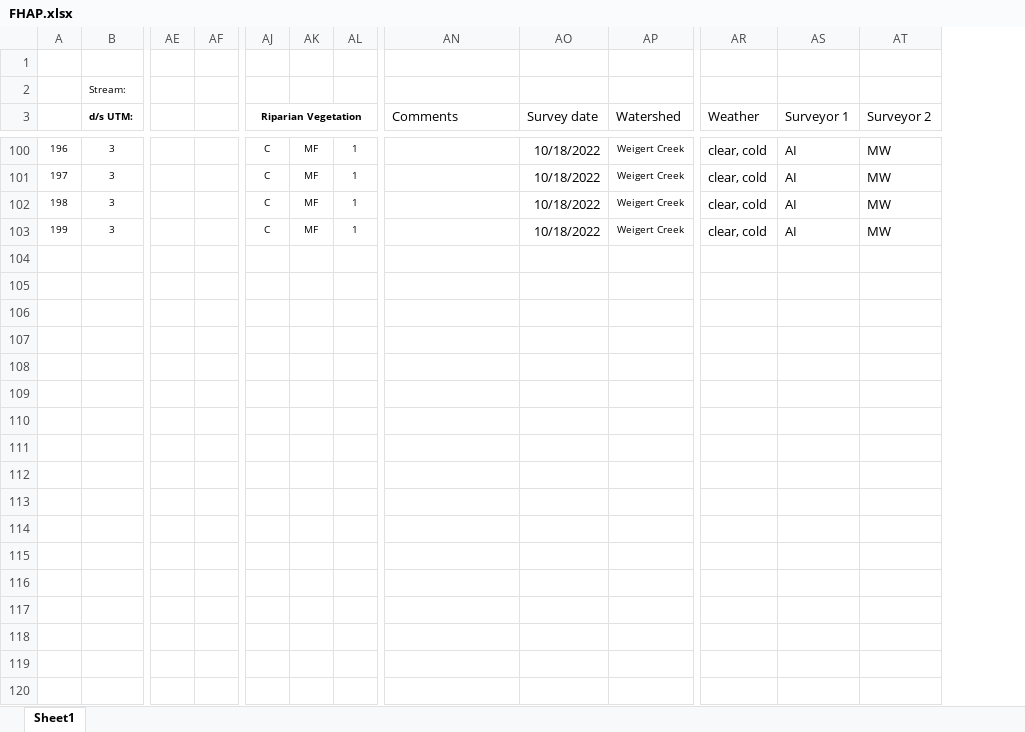
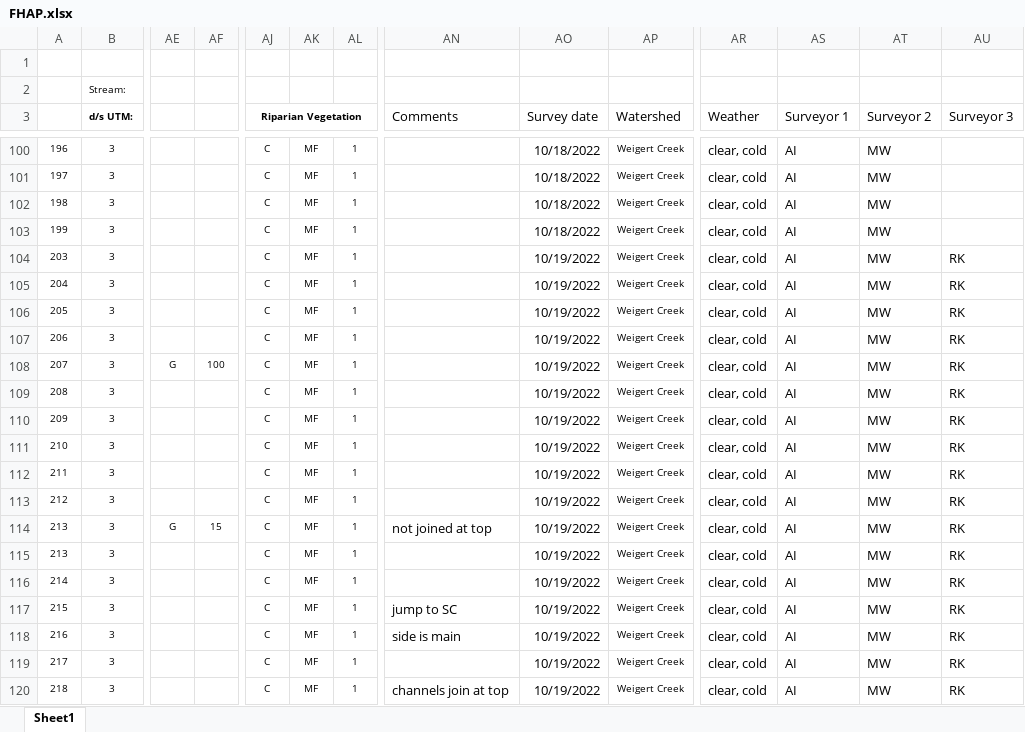
Before and after one commit to Mateo9569/fish_passage_elk_2022_reporting, an Excel workbook: data/FHAP.xlsx, sheet Sheet1, drawn as a sheet; only a part is shown, gaps mark what is left out; values as stored, in another font and other column widths than the file's, no borders; rows hold the shown columns only; the diff covers the shown part only; the diff names each change by its address in the sheet, - before the commit and + after, or states it on an @@ line.

Commit message:
updated data

```diff
--- a/data/FHAP.xlsx (sheet Sheet1)
+++ b/data/FHAP.xlsx (sheet Sheet1)
+column AU (Surveyor 3), empty
+row 104: 203 | 3 |  |  | C | MF | 1 |  | 10/19/2022 | Weigert Creek | clear, cold | AI | MW | RK
+row 105: 204 | 3 |  |  | C | MF | 1 |  | 10/19/2022 | Weigert Creek | clear, cold | AI | MW | RK
+row 106: 205 | 3 |  |  | C | MF | 1 |  | 10/19/2022 | Weigert Creek | clear, cold | AI | MW | RK
+row 107: 206 | 3 |  |  | C | MF | 1 |  | 10/19/2022 | Weigert Creek | clear, cold | AI | MW | RK
+row 108: 207 | 3 | G | 100 | C | MF | 1 |  | 10/19/2022 | Weigert Creek | clear, cold | AI | MW | RK
+row 109: 208 | 3 |  |  | C | MF | 1 |  | 10/19/2022 | Weigert Creek | clear, cold | AI | MW | RK
+row 110: 209 | 3 |  |  | C | MF | 1 |  | 10/19/2022 | Weigert Creek | clear, cold | AI | MW | RK
+row 111: 210 | 3 |  |  | C | MF | 1 |  | 10/19/2022 | Weigert Creek | clear, cold | AI | MW | RK
+row 112: 211 | 3 |  |  | C | MF | 1 |  | 10/19/2022 | Weigert Creek | clear, cold | AI | MW | RK
+row 113: 212 | 3 |  |  | C | MF | 1 |  | 10/19/2022 | Weigert Creek | clear, cold | AI | MW | RK
+row 114: 213 | 3 | G | 15 | C | MF | 1 | not joined at top | 10/19/2022 | Weigert Creek | clear, cold | AI | MW | RK
+row 115: 213 | 3 |  |  | C | MF | 1 |  | 10/19/2022 | Weigert Creek | clear, cold | AI | MW | RK
+row 116: 214 | 3 |  |  | C | MF | 1 |  | 10/19/2022 | Weigert Creek | clear, cold | AI | MW | RK
+row 117: 215 | 3 |  |  | C | MF | 1 | jump to SC | 10/19/2022 | Weigert Creek | clear, cold | AI | MW | RK
+row 118: 216 | 3 |  |  | C | MF | 1 | side is main | 10/19/2022 | Weigert Creek | clear, cold | AI | MW | RK
+row 119: 217 | 3 |  |  | C | MF | 1 |  | 10/19/2022 | Weigert Creek | clear, cold | AI | MW | RK
+row 120: 218 | 3 |  |  | C | MF | 1 | channels join at top | 10/19/2022 | Weigert Creek | clear, cold | AI | MW | RK
```
Also changed, not shown: 7 added rows elsewhere in this sheet, 1 other file.
